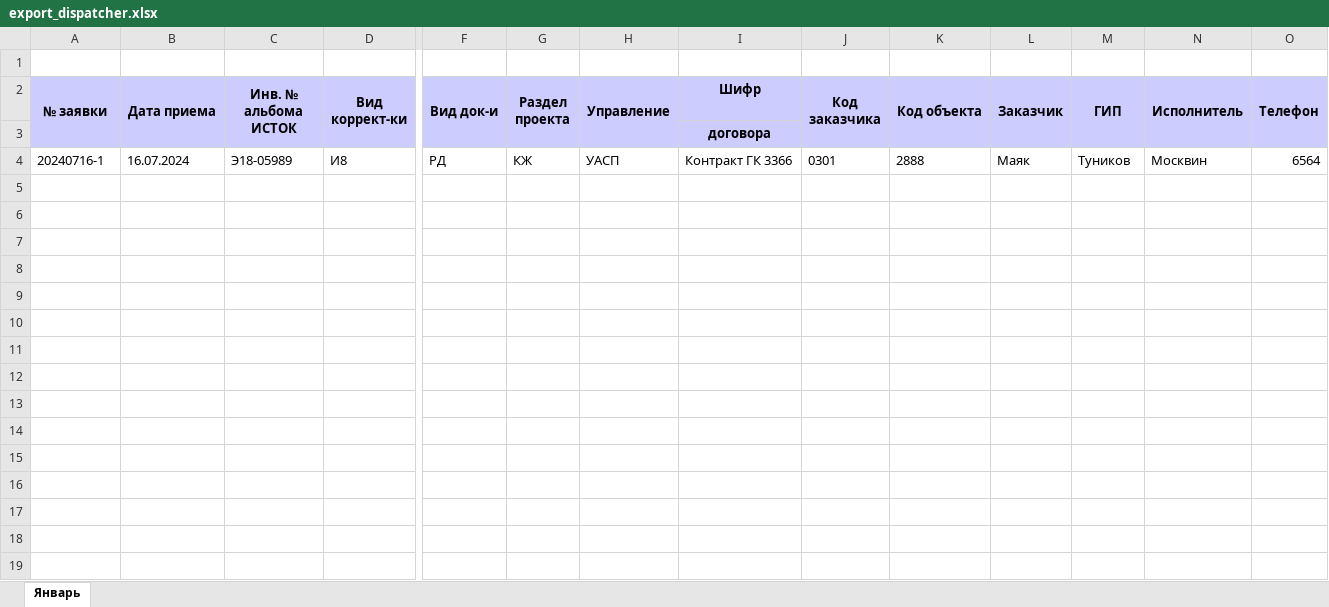
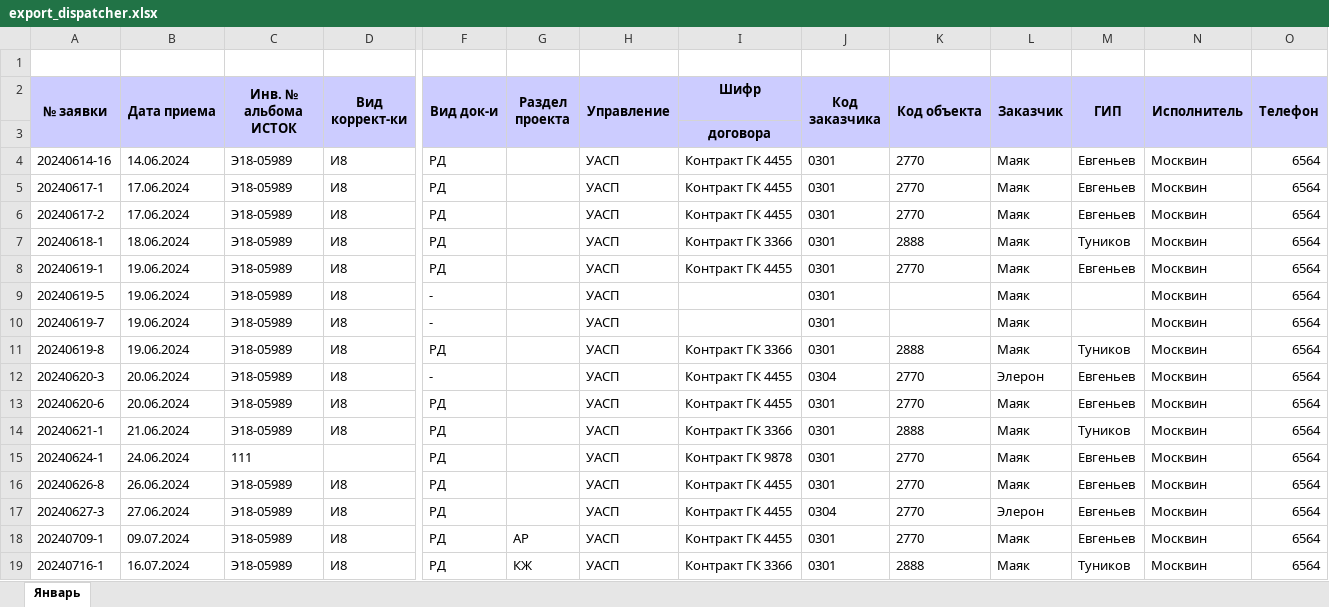
Before and after one commit to evgeniymoskvin/django_page_calculator, an Excel workbook: print_service_app/xlsx/export_dispatcher.xlsx, sheet Январь, drawn as a sheet; only a part is shown, gaps mark what is left out; values as stored, in another font and other column widths than the file's, no borders; rows hold the shown columns only; the diff names each change by its address in the sheet, - before the commit and + after, or states it on an @@ line.

```diff
--- a/print_service_app/xlsx/export_dispatcher.xlsx (sheet Январь)
+++ b/print_service_app/xlsx/export_dispatcher.xlsx (sheet Январь)
+row 4: 20240614-16 | 14.06.2024 | Э18-05989 | И8 | РД |  | УАСП | Контракт ГК 4455 | 0301 | 2770 | Маяк | Евгеньев | Москвин | 6564
+row 5: 20240617-1 | 17.06.2024 | Э18-05989 | И8 | РД |  | УАСП | Контракт ГК 4455 | 0301 | 2770 | Маяк | Евгеньев | Москвин | 6564
+row 6: 20240617-2 | 17.06.2024 | Э18-05989 | И8 | РД |  | УАСП | Контракт ГК 4455 | 0301 | 2770 | Маяк | Евгеньев | Москвин | 6564
+row 7: 20240618-1 | 18.06.2024 | Э18-05989 | И8 | РД |  | УАСП | Контракт ГК 3366 | 0301 | 2888 | Маяк | Туников | Москвин | 6564
+row 8: 20240619-1 | 19.06.2024 | Э18-05989 | И8 | РД |  | УАСП | Контракт ГК 4455 | 0301 | 2770 | Маяк | Евгеньев | Москвин | 6564
+row 9: 20240619-5 | 19.06.2024 | Э18-05989 | И8 | - |  | УАСП |  | 0301 |  | Маяк |  | Москвин | 6564
+row 10: 20240619-7 | 19.06.2024 | Э18-05989 | И8 | - |  | УАСП |  | 0301 |  | Маяк |  | Москвин | 6564
+row 11: 20240619-8 | 19.06.2024 | Э18-05989 | И8 | РД |  | УАСП | Контракт ГК 3366 | 0301 | 2888 | Маяк | Туников | Москвин | 6564
+row 12: 20240620-3 | 20.06.2024 | Э18-05989 | И8 | - |  | УАСП | Контракт ГК 4455 | 0304 | 2770 | Элерон | Евгеньев | Москвин | 6564
+row 13: 20240620-6 | 20.06.2024 | Э18-05989 | И8 | РД |  | УАСП | Контракт ГК 4455 | 0301 | 2770 | Маяк | Евгеньев | Москвин | 6564
+row 14: 20240621-1 | 21.06.2024 | Э18-05989 | И8 | РД |  | УАСП | Контракт ГК 3366 | 0301 | 2888 | Маяк | Туников | Москвин | 6564
+row 15: 20240624-1 | 24.06.2024 | 111 |  | РД |  | УАСП | Контракт ГК 9878 | 0301 | 2770 | Маяк | Евгеньев | Москвин | 6564
+row 16: 20240626-8 | 26.06.2024 | Э18-05989 | И8 | РД |  | УАСП | Контракт ГК 4455 | 0301 | 2770 | Маяк | Евгеньев | Москвин | 6564
+row 17: 20240627-3 | 27.06.2024 | Э18-05989 | И8 | РД |  | УАСП | Контракт ГК 4455 | 0304 | 2770 | Элерон | Евгеньев | Москвин | 6564
+row 18: 20240709-1 | 09.07.2024 | Э18-05989 | И8 | РД | АР | УАСП | Контракт ГК 4455 | 0301 | 2770 | Маяк | Евгеньев | Москвин | 6564
```
Also changed, not shown: print_service_app/xlsx/export_print.xlsx, 6 other files.
